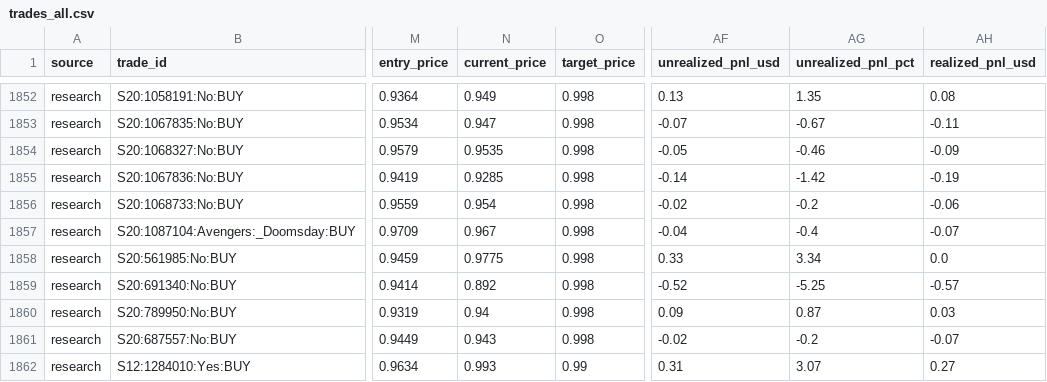
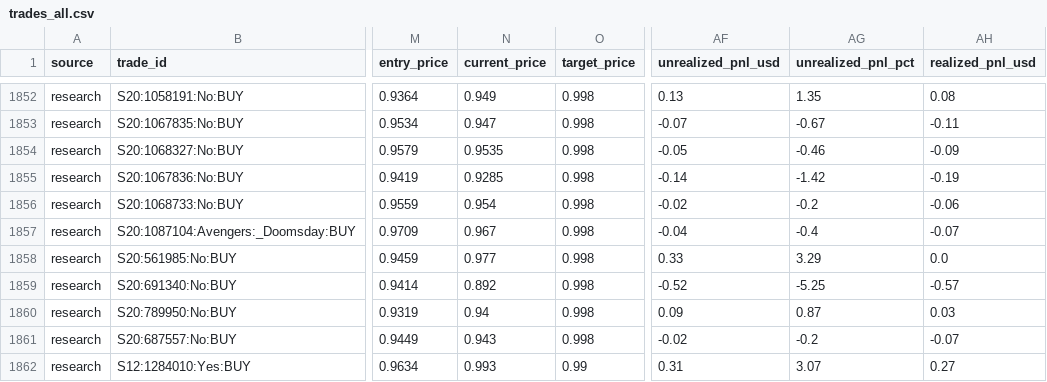
Before and after one commit to aguamarinac2-netizen/quant-polymarket-trackrecord, a CSV file: trades_all.csv, drawn as a sheet; only a part is shown, gaps mark what is left out; the diff covers the shown part only; the diff names each change by its address in the sheet, - before the commit and + after, or states it on an @@ line.

```diff
--- a/trades_all.csv
+++ b/trades_all.csv
-N1858 (current_price): 0.9775
+N1858 (current_price): 0.977
-AG1858 (unrealized_pnl_pct): 3.34
+AG1858 (unrealized_pnl_pct): 3.29
```
Also changed, not shown: 1 added row and 35 edited cells elsewhere in this file, 7 other files.
